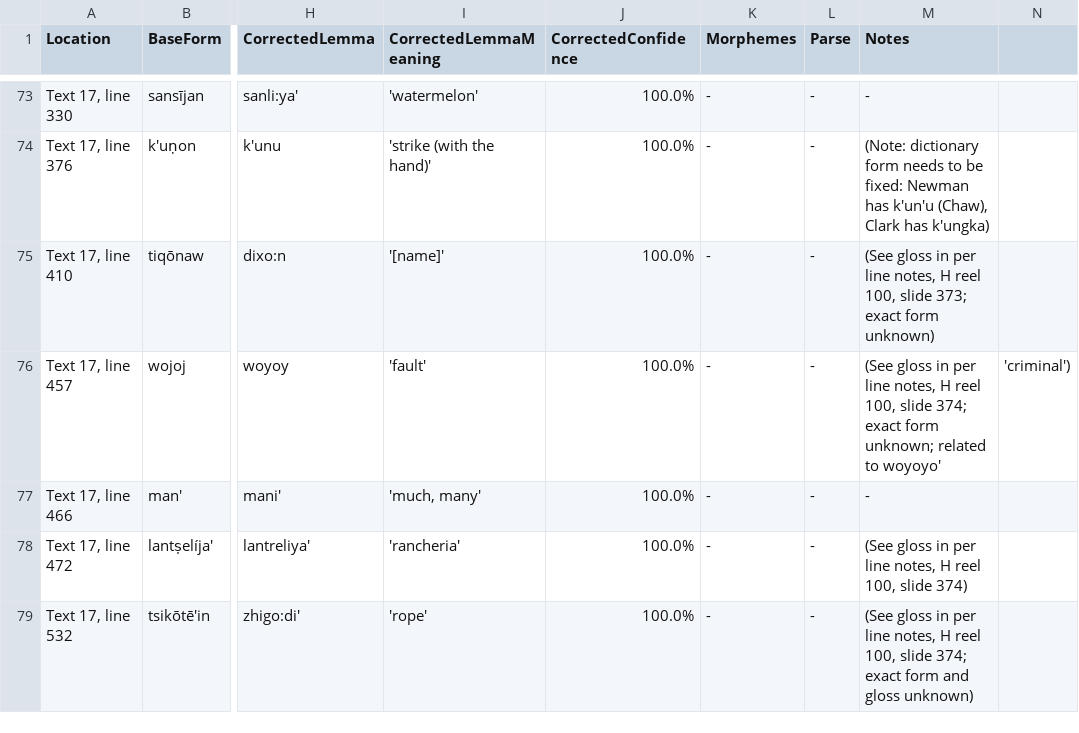
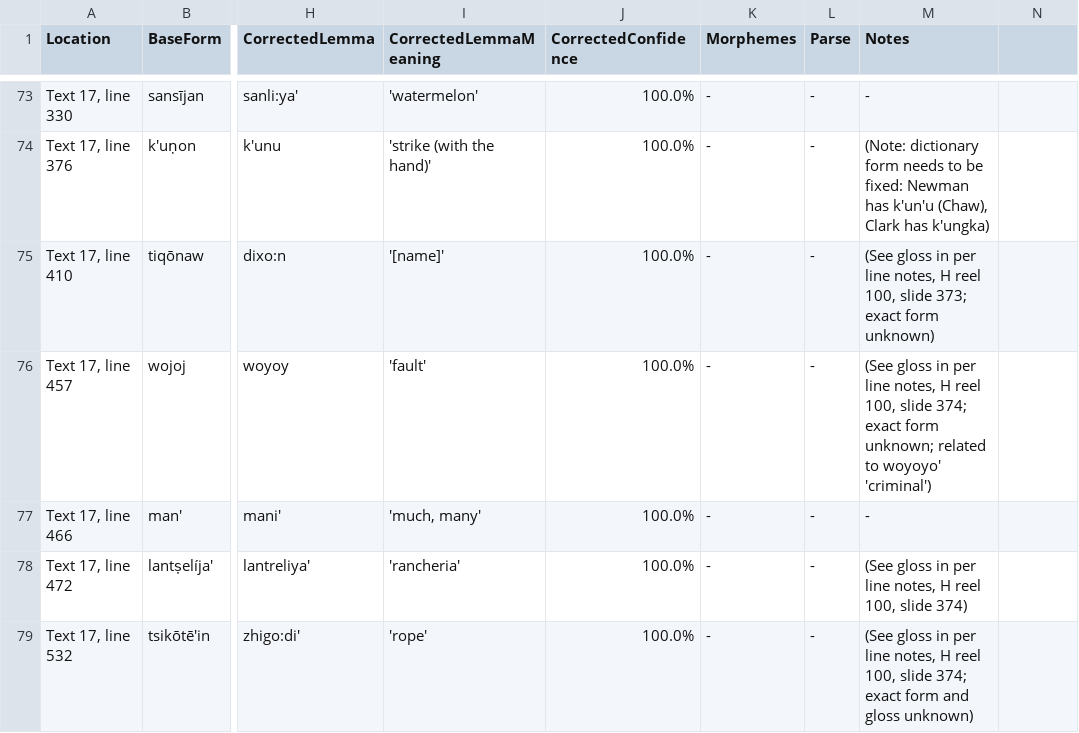
Before and after one commit to nathanmwhite/yowlumne_wield, a TSV file: processed_data/corrections.tsv, drawn as a sheet; only a part is shown, gaps mark what is left out; the diff names each change by its address in the sheet, - before the commit and + after, or states it on an @@ line.

Commit message:
Update corrections.tsv

```diff
--- a/processed_data/corrections.tsv
+++ b/processed_data/corrections.tsv
-M76 (Notes): …to woyoyo'
+M76 (Notes): …to woyoyo' 'criminal')
-N76: 'criminal')
+N76: (empty)
```
